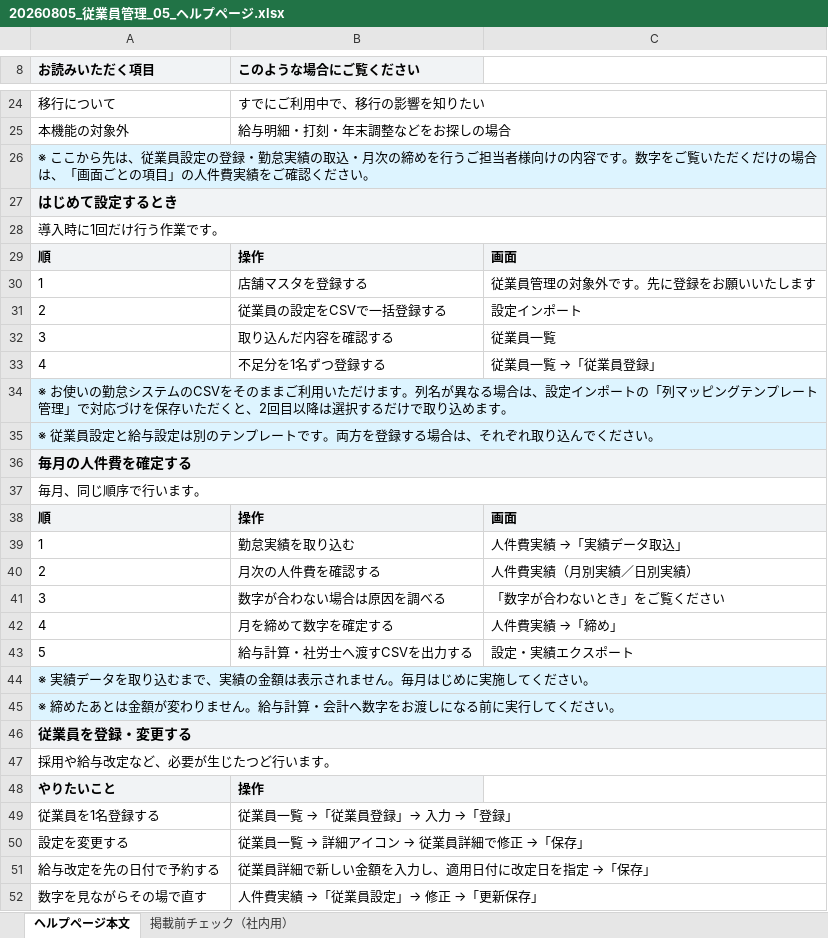
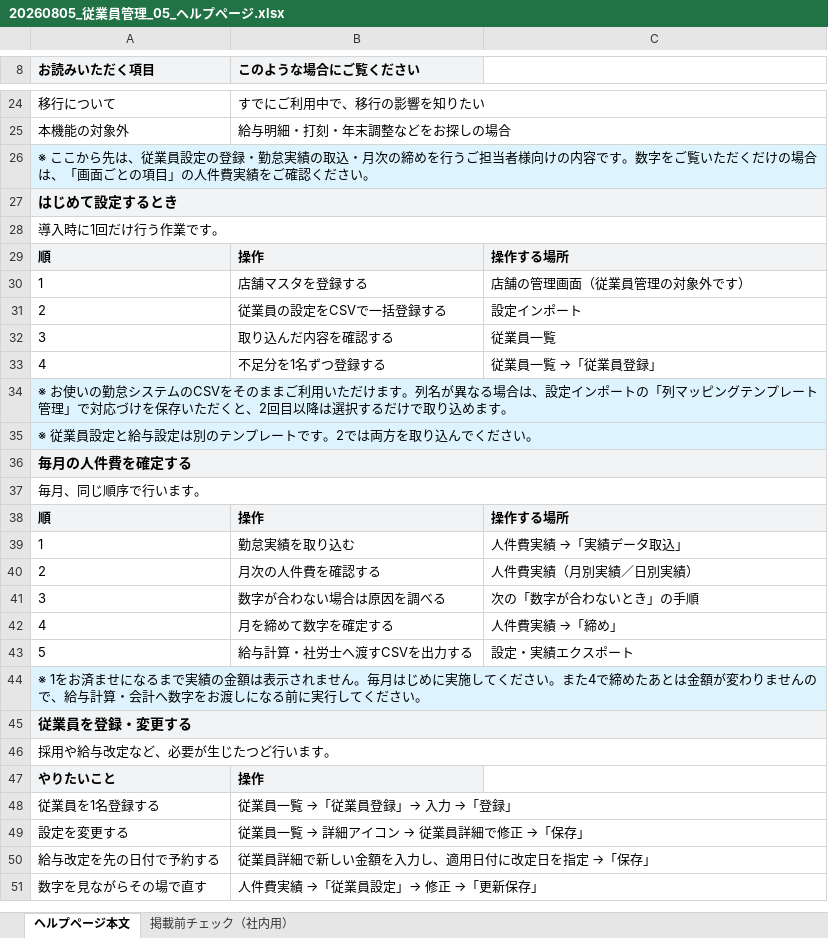
Before and after one commit to suguru789987/rakmy-employee-mgmt-spec, an Excel workbook: 20260805_従業員管理_05_ヘルプページ.xlsx, sheet ヘルプページ本文, drawn as a sheet; only a part is shown, gaps mark what is left out; values as stored, in another font and other column widths than the file's, no borders; the diff covers the shown part only; the diff names each change by its address in the sheet, - before the commit and + after, or states it on an @@ line.

```diff
--- a/20260805_従業員管理_05_ヘルプページ.xlsx (sheet ヘルプページ本文)
+++ b/20260805_従業員管理_05_ヘルプページ.xlsx (sheet ヘルプページ本文)
-C29: 画面
+C29: 操作する場所
-C30: 従業員管理の対象外です。先に登録をお願いいたします
+C30: 店舗の管理画面（従業員管理の対象外です）
-A35 (お読みいただく項目): ※ 従業員設定と給与設定は別のテンプレートです。両方を登録する場合は、それぞれ取り込んでください。
+A35 (お読みいただく項目): ※ 従業員設定と給与設定は別のテンプレートです。2では両方を取り込んでください。
-C38: 画面
+C38: 操作する場所
-C41: 「数字が合わないとき」をご覧ください
+C41: 次の「数字が合わないとき」の手順
-A44 (お読みいただく項目): ※ 実績データを取り込むまで、実績の金額は表示されません。毎月はじめに実施してくだ…
+A44 (お読みいただく項目): ※ 1をお済ませになるまで実績の金額は表示されません。毎月はじめに実施してください。また4で締めたあとは金額が変わりませんので、給与計算・会計へ数字をお渡しになる前に実行してくだ…
-row 45: ※ 締めたあとは金額が変わりません。給与計算・会計へ数字をお渡しになる前に実行してください。
```
Also changed, not shown: 6 removed rows, 14 edited cells and cell formats elsewhere in this sheet, 2 other files.
